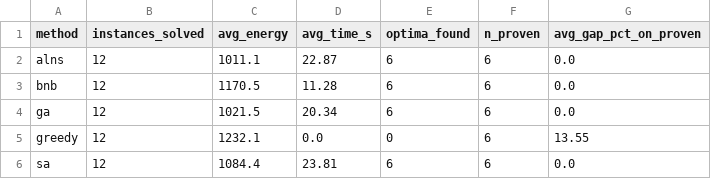
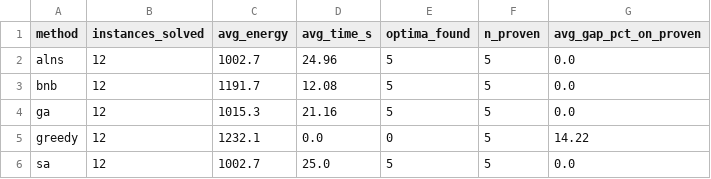
Before and after one commit to mohameddddt/Drone-Based-Delivery-Optimization-Problem, a CSV file: results/summary.csv, drawn as a sheet.

```diff
--- a/results/summary.csv
+++ b/results/summary.csv
@@ -1,6 +1,6 @@
 method,instances_solved,avg_energy,avg_time_s,optima_found,n_proven,avg_gap_pct_on_proven
-alns,12,1011.1,22.87,6,6,0.0
-bnb,12,1170.5,11.28,6,6,0.0
-ga,12,1021.5,20.34,6,6,0.0
-greedy,12,1232.1,0.0,0,6,13.55
-sa,12,1084.4,23.81,6,6,0.0
+alns,12,1002.7,24.96,5,5,0.0
+bnb,12,1191.7,12.08,5,5,0.0
+ga,12,1015.3,21.16,5,5,0.0
+greedy,12,1232.1,0.0,0,5,14.22
+sa,12,1002.7,25.0,5,5,0.0
```
Also changed, not shown: results/experiment_results.csv, 17 other files.
